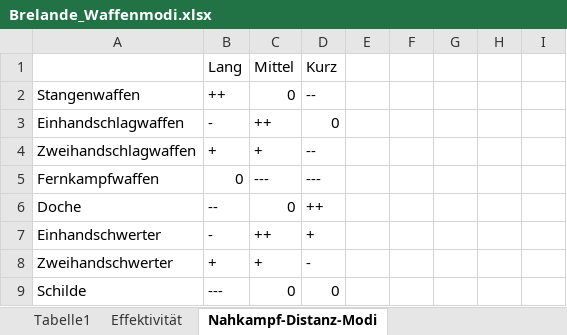
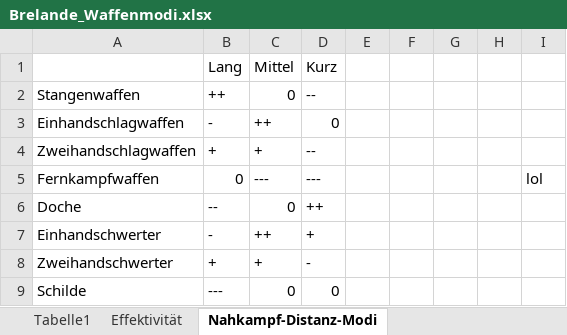
Before and after one commit to Brelanden-Projekt/Projektfiles, an Excel workbook: Regeln/Kampf-Regeln/Brelande_Waffenmodi.xlsx, sheet Nahkampf-Distanz-Modi, drawn as a sheet; values as stored, in another font and other column widths than the file's, no borders; the diff names each change by its address in the sheet, - before the commit and + after, or states it on an @@ line.

Commit message:
diggah

```diff
--- a/Regeln/Kampf-Regeln/Brelande_Waffenmodi.xlsx (sheet Nahkampf-Distanz-Modi)
+++ b/Regeln/Kampf-Regeln/Brelande_Waffenmodi.xlsx (sheet Nahkampf-Distanz-Modi)
-I5: (empty)
+I5: lol
```
